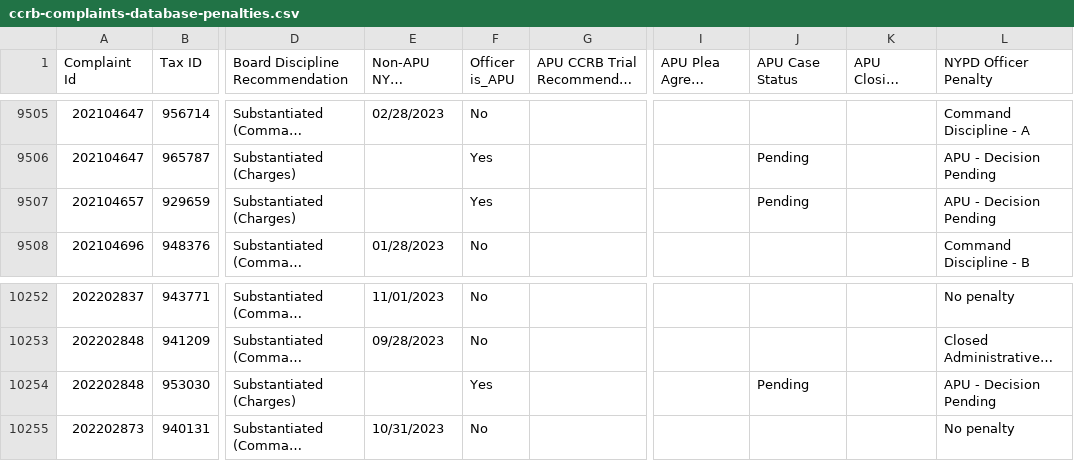
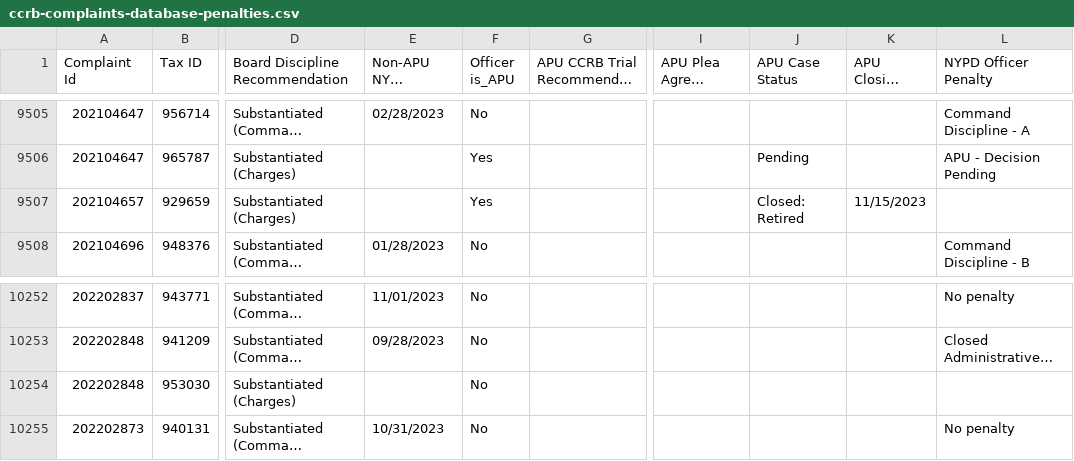
Before and after one commit to ryanwatkins/ccrb-complaint-records, a CSV file: ccrb-complaints-database-penalties.csv, drawn as a sheet; only a part is shown, gaps mark what is left out; long unchanged cells end in …; the diff covers the shown part only; the diff names each change by its address in the sheet, - before the commit and + after, or states it on an @@ line.

```diff
--- a/ccrb-complaints-database-penalties.csv
+++ b/ccrb-complaints-database-penalties.csv
-J9507 (APU Case Status): Pending
+J9507 (APU Case Status): Closed: Retired
-K9507 (APU Closing Date): (empty)
+K9507 (APU Closing Date): 11/15/2023
-L9507 (NYPD Officer Penalty): APU - Decision Pending
+L9507 (NYPD Officer Penalty): (empty)
-F10254 (Officer is_APU): Yes
+F10254 (Officer is_APU): No
-J10254 (APU Case Status): Pending
+J10254 (APU Case Status): (empty)
-L10254 (NYPD Officer Penalty): APU - Decision Pending
+L10254 (NYPD Officer Penalty): (empty)
```
Also changed, not shown: 28 edited cells elsewhere in this file, 2 other files.
